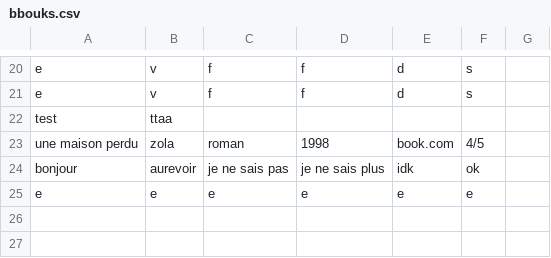
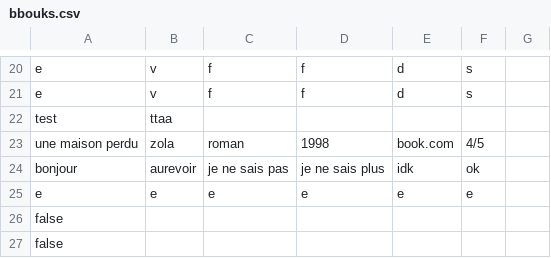
Before and after one commit to Tokennn/Books, a CSV file: src/main/java/com/example/librarybook/bbouks.csv, drawn as a sheet; only a part is shown, gaps mark what is left out; the diff names each change by its address in the sheet, - before the commit and + after, or states it on an @@ line.

```diff
--- a/src/main/java/com/example/librarybook/bbouks.csv
+++ b/src/main/java/com/example/librarybook/bbouks.csv
+row 26: false
+row 27: false
```
Also changed, not shown: 5 other files.
